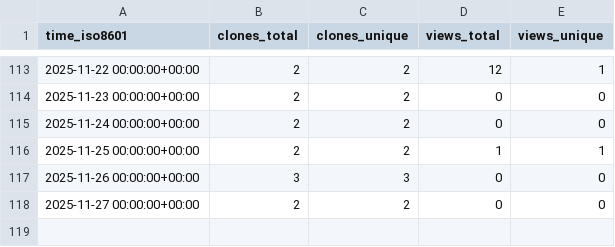
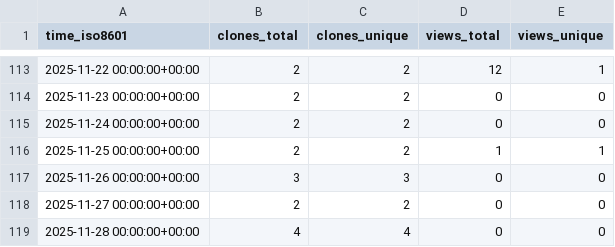
Before and after one commit to jbrzensk/rockfish_helpers, a CSV file: jbrzensk/rockfish_helpers/ghrs-data/views_clones_aggregate.csv, drawn as a sheet; only a part is shown, gaps mark what is left out.

```diff
--- a/jbrzensk/rockfish_helpers/ghrs-data/views_clones_aggregate.csv
+++ b/jbrzensk/rockfish_helpers/ghrs-data/views_clones_aggregate.csv
@@ -118 +118,2 @@ time_iso8601,clones_total,clones_unique,views_total,views_unique
 2025-11-27 00:00:00+00:00,2,2,0,0
+2025-11-28 00:00:00+00:00,4,4,0,0
```
Also changed, not shown: 1 other file.
